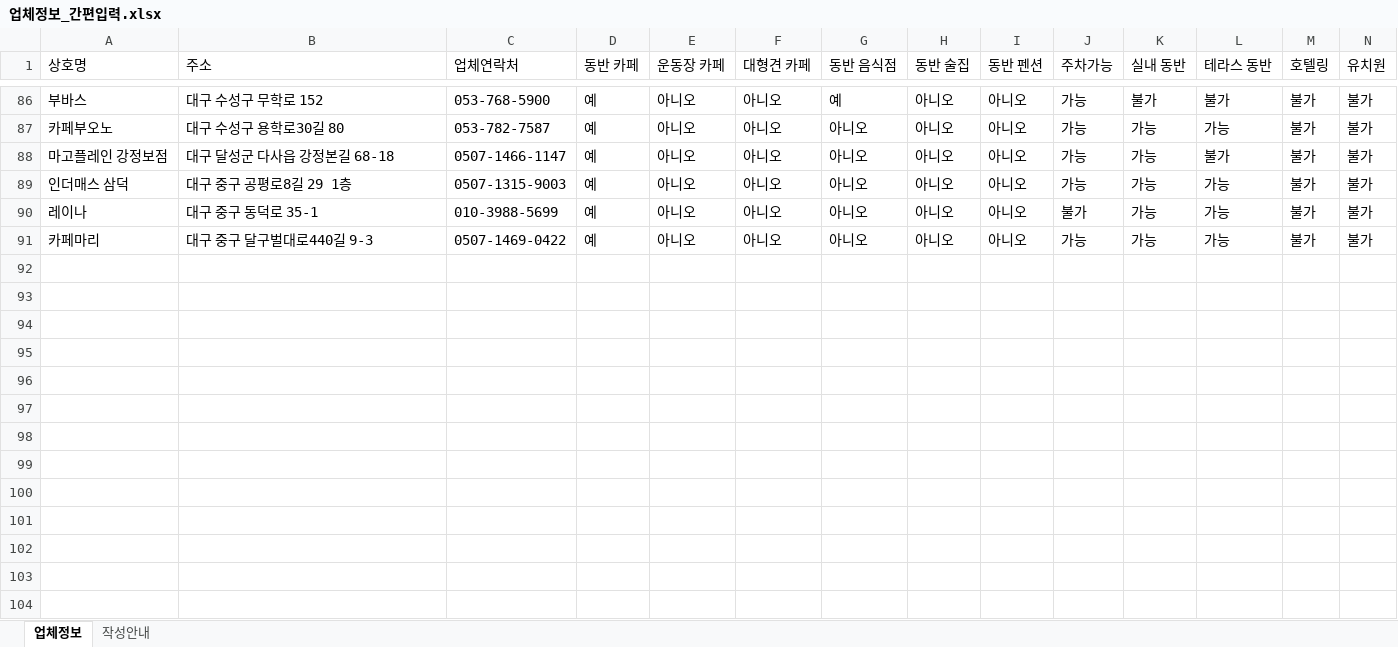
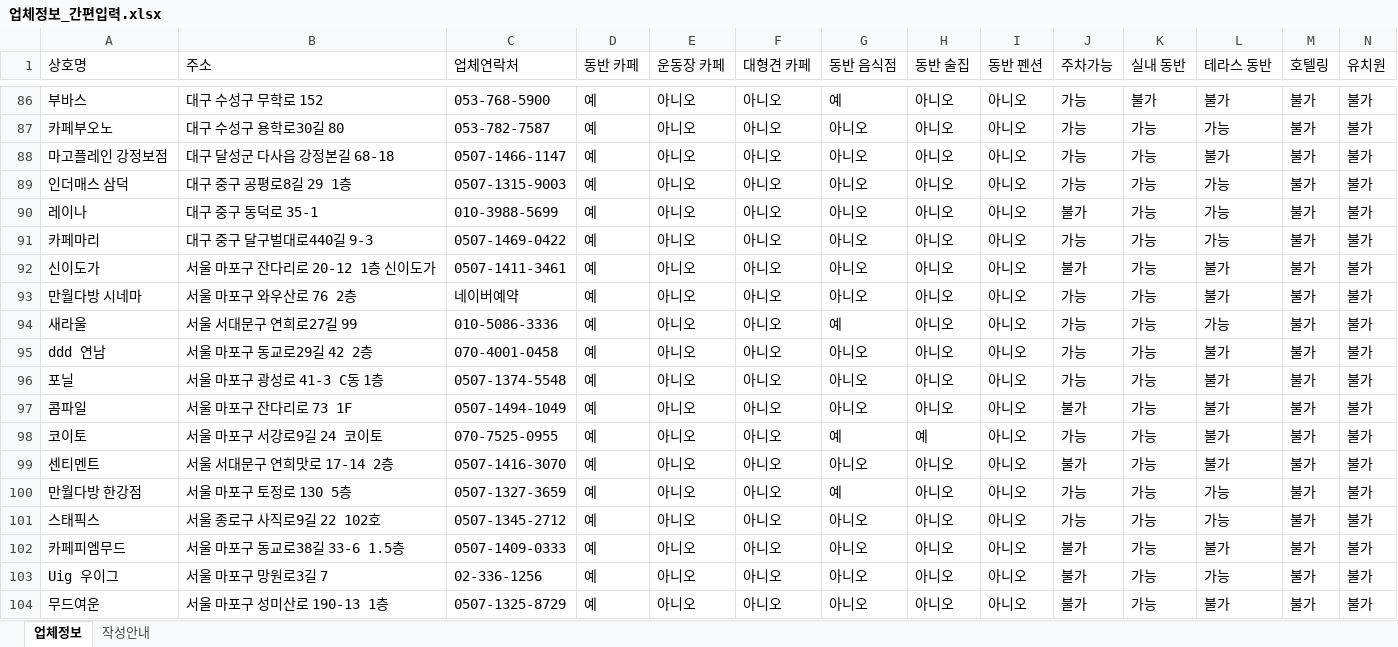
Before and after one commit to ahyoung-lee/CHOCHO, an Excel workbook: 업체정보/업체정보_간편입력.xlsx, sheet 업체정보, drawn as a sheet; only a part is shown, gaps mark what is left out; values as stored, in another font and other column widths than the file's, no cell formats; table styles not drawn; rows hold the shown columns only; the diff names each change by its address in the sheet, - before the commit and + after, or states it on an @@ line.

```diff
--- a/업체정보/업체정보_간편입력.xlsx (sheet 업체정보)
+++ b/업체정보/업체정보_간편입력.xlsx (sheet 업체정보)
+row 92: 신이도가 | 서울 마포구 잔다리로 20-12 1층 신이도가 | 0507-1411-3461 | 예 | 아니오 | 아니오 | 아니오 | 아니오 | 아니오 | 불가 | 가능 | 불가 | 불가 | 불가
+row 93: 만월다방 시네마 | 서울 마포구 와우산로 76 2층 | 네이버예약 | 예 | 아니오 | 아니오 | 아니오 | 아니오 | 아니오 | 가능 | 가능 | 불가 | 불가 | 불가
+row 94: 새라울 | 서울 서대문구 연희로27길 99 | 010-5086-3336 | 예 | 아니오 | 아니오 | 예 | 아니오 | 아니오 | 가능 | 가능 | 가능 | 불가 | 불가
+row 95: ddd 연남 | 서울 마포구 동교로29길 42 2층 | 070-4001-0458 | 예 | 아니오 | 아니오 | 아니오 | 아니오 | 아니오 | 가능 | 가능 | 불가 | 불가 | 불가
+row 96: 포닐 | 서울 마포구 광성로 41-3 C동 1층 | 0507-1374-5548 | 예 | 아니오 | 아니오 | 아니오 | 아니오 | 아니오 | 가능 | 가능 | 불가 | 불가 | 불가
+row 97: 콤파일 | 서울 마포구 잔다리로 73 1F | 0507-1494-1049 | 예 | 아니오 | 아니오 | 아니오 | 아니오 | 아니오 | 불가 | 가능 | 불가 | 불가 | 불가
+row 98: 코이토 | 서울 마포구 서강로9길 24 코이토 | 070-7525-0955 | 예 | 아니오 | 아니오 | 예 | 예 | 아니오 | 가능 | 가능 | 불가 | 불가 | 불가
+row 99: 센티멘트 | 서울 서대문구 연희맛로 17-14 2층 | 0507-1416-3070 | 예 | 아니오 | 아니오 | 아니오 | 아니오 | 아니오 | 불가 | 가능 | 불가 | 불가 | 불가
+row 100: 만월다방 한강점 | 서울 마포구 토정로 130 5층 | 0507-1327-3659 | 예 | 아니오 | 아니오 | 예 | 아니오 | 아니오 | 가능 | 가능 | 가능 | 불가 | 불가
+row 101: 스태픽스 | 서울 종로구 사직로9길 22 102호 | 0507-1345-2712 | 예 | 아니오 | 아니오 | 아니오 | 아니오 | 아니오 | 가능 | 가능 | 가능 | 불가 | 불가
+row 102: 카페피엠무드 | 서울 마포구 동교로38길 33-6 1.5층 | 0507-1409-0333 | 예 | 아니오 | 아니오 | 아니오 | 아니오 | 아니오 | 불가 | 가능 | 불가 | 불가 | 불가
+row 103: Uig 우이그 | 서울 마포구 망원로3길 7 | 02-336-1256 | 예 | 아니오 | 아니오 | 아니오 | 아니오 | 아니오 | 불가 | 가능 | 가능 | 불가 | 불가
+row 104: 무드여운 | 서울 마포구 성미산로 190-13 1층 | 0507-1325-8729 | 예 | 아니오 | 아니오 | 아니오 | 아니오 | 아니오 | 불가 | 가능 | 불가 | 불가 | 불가
```
Also changed, not shown: cell formats, 10 other files.
